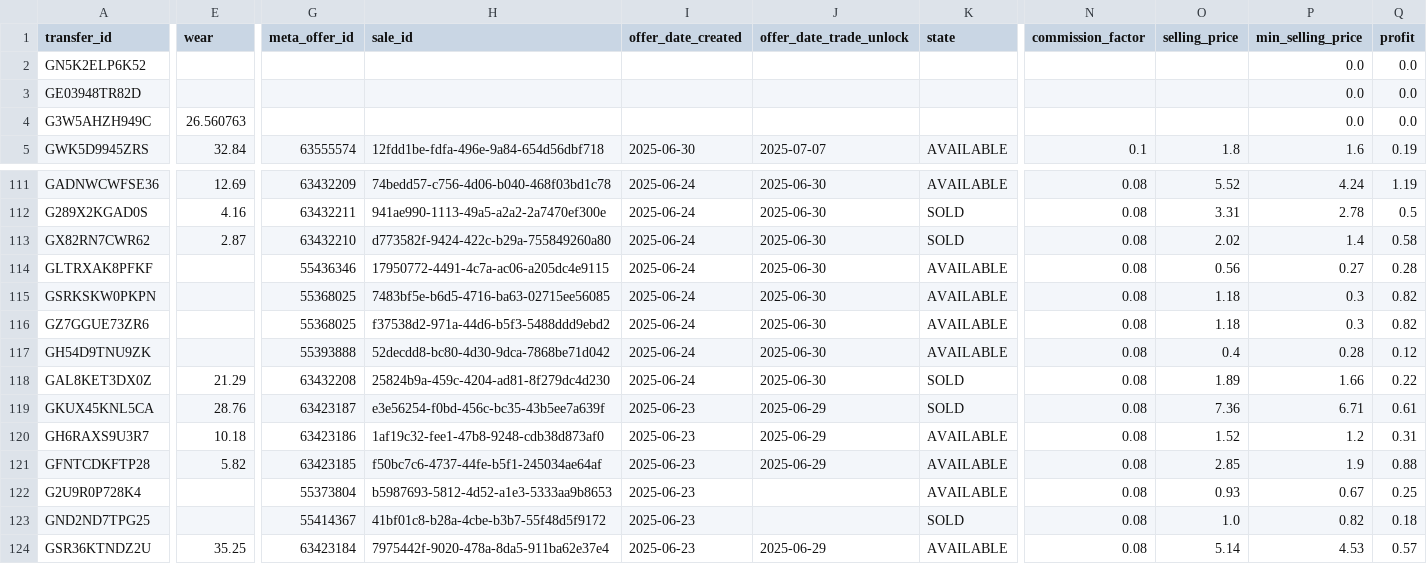
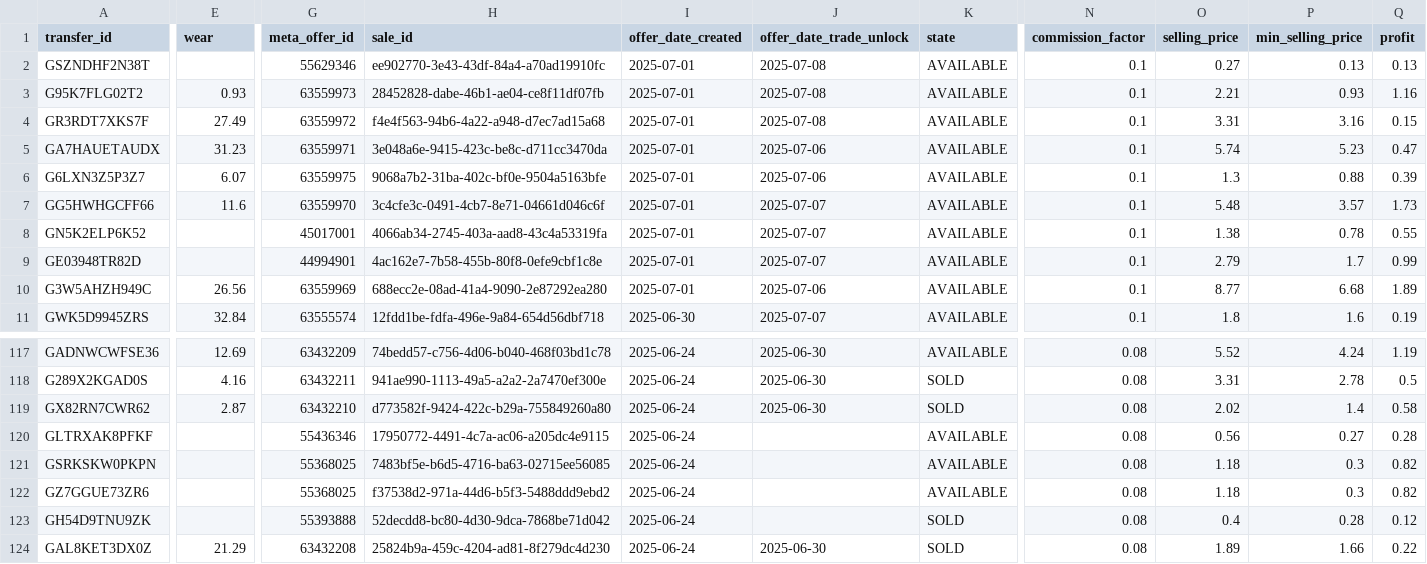
Before and after one commit to enesx44/skinbaron-trading-bot-v3, a CSV file: generated_files/link_purchases_to_offers/linked_purchases.csv, drawn as a sheet; only a part is shown, gaps mark what is left out; the shorter side is filled out with more unchanged rows; addresses are those after the commit; rows hold the shown columns only; the diff covers the shown part only; the diff names each change by its address in the sheet, - before the commit and + after, or states it on an @@ line.

```diff
--- a/generated_files/link_purchases_to_offers/linked_purchases.csv
+++ b/generated_files/link_purchases_to_offers/linked_purchases.csv
+row 2: GSZNDHF2N38T |  | 55629346 | ee902770-3e43-43df-84a4-a70ad19910fc | 2025-07-01 | 2025-07-08 | AVAILABLE | 0.1 | 0.27 | 0.13 | 0.13
+row 3: G95K7FLG02T2 | 0.93 | 63559973 | 28452828-dabe-46b1-ae04-ce8f11df07fb | 2025-07-01 | 2025-07-08 | AVAILABLE | 0.1 | 2.21 | 0.93 | 1.16
+row 4: GR3RDT7XKS7F | 27.49 | 63559972 | f4e4f563-94b6-4a22-a948-d7ec7ad15a68 | 2025-07-01 | 2025-07-08 | AVAILABLE | 0.1 | 3.31 | 3.16 | 0.15
+row 5: GA7HAUETAUDX | 31.23 | 63559971 | 3e048a6e-9415-423c-be8c-d711cc3470da | 2025-07-01 | 2025-07-06 | AVAILABLE | 0.1 | 5.74 | 5.23 | 0.47
+row 6: G6LXN3Z5P3Z7 | 6.07 | 63559975 | 9068a7b2-31ba-402c-bf0e-9504a5163bfe | 2025-07-01 | 2025-07-06 | AVAILABLE | 0.1 | 1.3 | 0.88 | 0.39
+row 7: GG5HWHGCFF66 | 11.6 | 63559970 | 3c4cfe3c-0491-4cb7-8e71-04661d046c6f | 2025-07-01 | 2025-07-07 | AVAILABLE | 0.1 | 5.48 | 3.57 | 1.73
-G8 (meta_offer_id): (empty)
+G8 (meta_offer_id): 45017001
-H8 (sale_id): (empty)
+H8 (sale_id): 4066ab34-2745-403a-aad8-43c4a53319fa
-I8:I10 (offer_date_created): (empty)
+I8:I10 (offer_date_created): 2025-07-01
-J8:J9 (offer_date_trade_unlock): (empty)
+J8:J9 (offer_date_trade_unlock): 2025-07-07
-K8:K10 (state): (empty)
+K8:K10 (state): AVAILABLE
-N8:N10 (commission_factor): (empty)
+N8:N10 (commission_factor): 0.1
-O8 (selling_price): (empty)
+O8 (selling_price): 1.38
-P8 (min_selling_price): 0.0
+P8 (min_selling_price): 0.78
-Q8 (profit): 0.0
+Q8 (profit): 0.55
-G9 (meta_offer_id): (empty)
+G9 (meta_offer_id): 44994901
-H9 (sale_id): (empty)
+H9 (sale_id): 4ac162e7-7b58-455b-80f8-0efe9cbf1c8e
-O9 (selling_price): (empty)
+O9 (selling_price): 2.79
-P9 (min_selling_price): 0.0
+P9 (min_selling_price): 1.7
-Q9 (profit): 0.0
+Q9 (profit): 0.99
-E10 (wear): 26.560763
+E10 (wear): 26.56
-G10 (meta_offer_id): (empty)
+G10 (meta_offer_id): 63559969
-H10 (sale_id): (empty)
+H10 (sale_id): 688ecc2e-08ad-41a4-9090-2e87292ea280
-J10 (offer_date_trade_unlock): (empty)
+J10 (offer_date_trade_unlock): 2025-07-06
-O10 (selling_price): (empty)
+O10 (selling_price): 8.77
-P10 (min_selling_price): 0.0
+P10 (min_selling_price): 6.68
-Q10 (profit): 0.0
+Q10 (profit): 1.89
-J120:J123 (offer_date_trade_unlock): 2025-06-30
+J120:J123 (offer_date_trade_unlock): (empty)
-K123 (state): AVAILABLE
+K123 (state): SOLD
```
Also changed, not shown: 32 edited cells elsewhere in this file, generated_files/analytics/available_offers_sorted_by_buy_date.csv, generated_files/analytics/available_offers_sorted_by_profit.csv, 8 other files.
